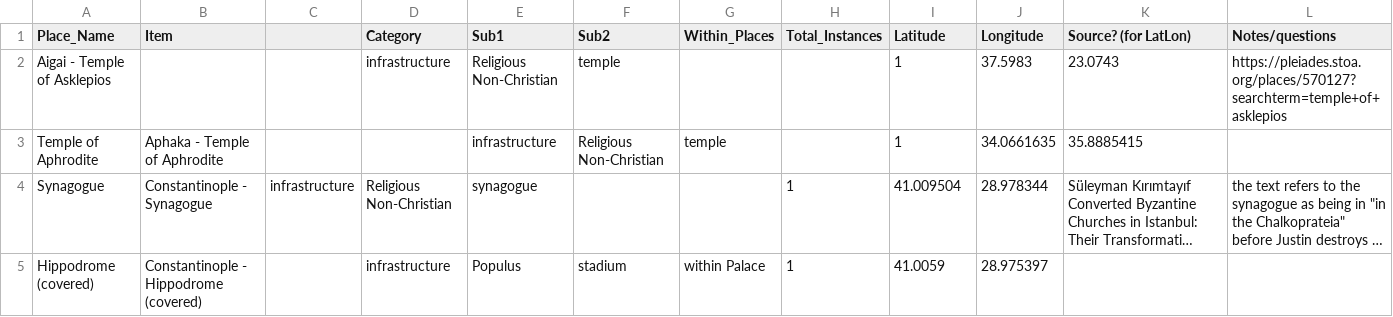
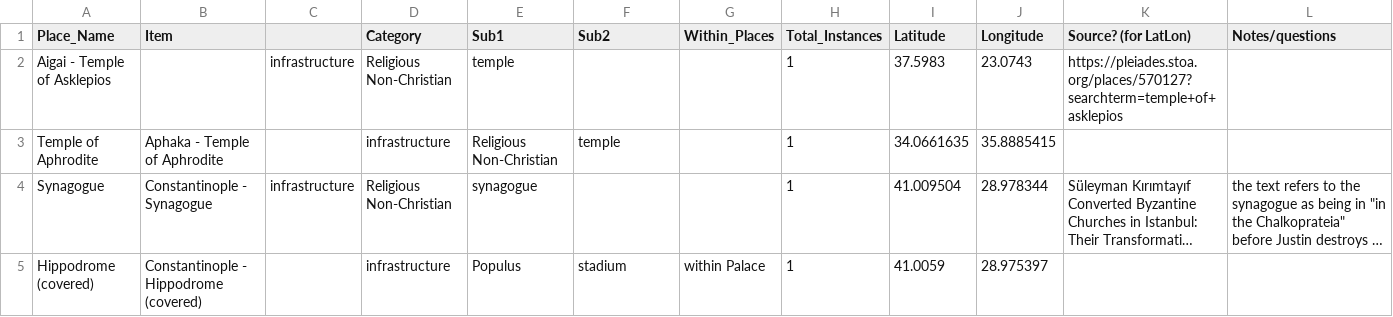
Before and after one commit to The-Travelers-Lab/Theophanes-Geography-Project, a CSV file: Datasets/Confirmed infrastructure spring 2020 - Sheet1.csv, drawn as a sheet; only a part is shown; long unchanged cells end in …; the diff names each change by its address in the sheet, - before the commit and + after, or states it on an @@ line.

Commit message:
Update Confirmed infrastructure spring 2020 - Sheet1.csv

```diff
--- a/Datasets/Confirmed infrastructure spring 2020 - Sheet1.csv
+++ b/Datasets/Confirmed infrastructure spring 2020 - Sheet1.csv
-C2: (empty)
+C2: infrastructure
-D2 (Category): infrastructure
+D2 (Category): Religious Non-Christian
-E2 (Sub1): Religious Non-Christian
+E2 (Sub1): temple
-F2 (Sub2): temple
+F2 (Sub2): (empty)
-H2:H3 (Total_Instances): (empty)
+H2:H3 (Total_Instances): 1
-I2 (Latitude): 1
+I2 (Latitude): 37.5983
-J2 (Longitude): 37.5983
+J2 (Longitude): 23.0743
-K2 (Source? (for LatLon)): 23.0743
+K2 (Source? (for LatLon)): https://pleiades.stoa.org/places/570127?searchterm=temple+of+asklepios
-L2 (Notes/questions): https://pleiades.stoa.org/places/570127?searchterm=temple+of+asklepios
+L2 (Notes/questions): (empty)
-D3 (Category): (empty)
+D3 (Category): infrastructure
-E3 (Sub1): infrastructure
+E3 (Sub1): Religious Non-Christian
-F3 (Sub2): Religious Non-Christian
+F3 (Sub2): temple
-G3 (Within_Places): temple
+G3 (Within_Places): (empty)
-I3 (Latitude): 1
+I3 (Latitude): 34.0661635
-J3 (Longitude): 34.0661635
+J3 (Longitude): 35.8885415
-K3 (Source? (for LatLon)): 35.8885415
+K3 (Source? (for LatLon)): (empty)
```
